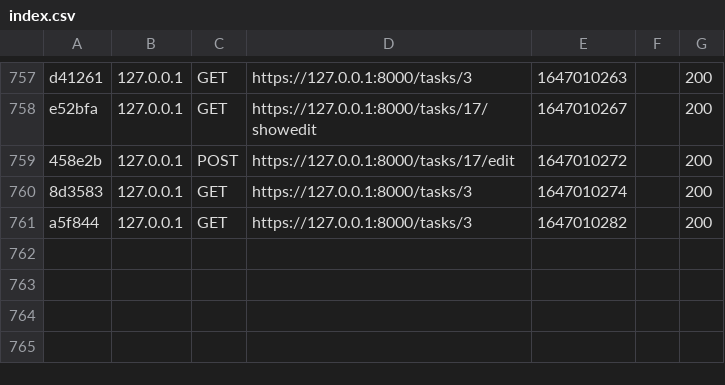
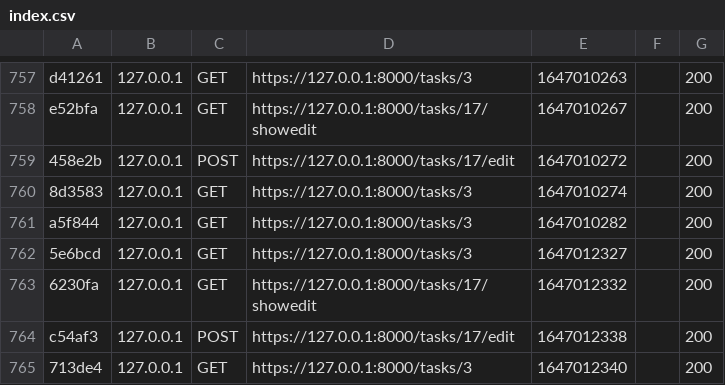
Before and after one commit to avamdui/TODOLIST, a CSV file: var/cache/dev/profiler/index.csv, drawn as a sheet; only a part is shown, gaps mark what is left out; the diff names each change by its address in the sheet, - before the commit and + after, or states it on an @@ line.

```diff
--- a/var/cache/dev/profiler/index.csv
+++ b/var/cache/dev/profiler/index.csv
+row 762: 5e6bcd | 127.0.0.1 | GET | https://127.0.0.1:8000/tasks/3 | 1647012327 |  | 200
+row 763: 6230fa | 127.0.0.1 | GET | https://127.0.0.1:8000/tasks/17/showedit | 1647012332 |  | 200
+row 764: c54af3 | 127.0.0.1 | POST | https://127.0.0.1:8000/tasks/17/edit | 1647012338 |  | 200
+row 765: 713de4 | 127.0.0.1 | GET | https://127.0.0.1:8000/tasks/3 | 1647012340 |  | 200
```
Also changed, not shown: 2 other files.
